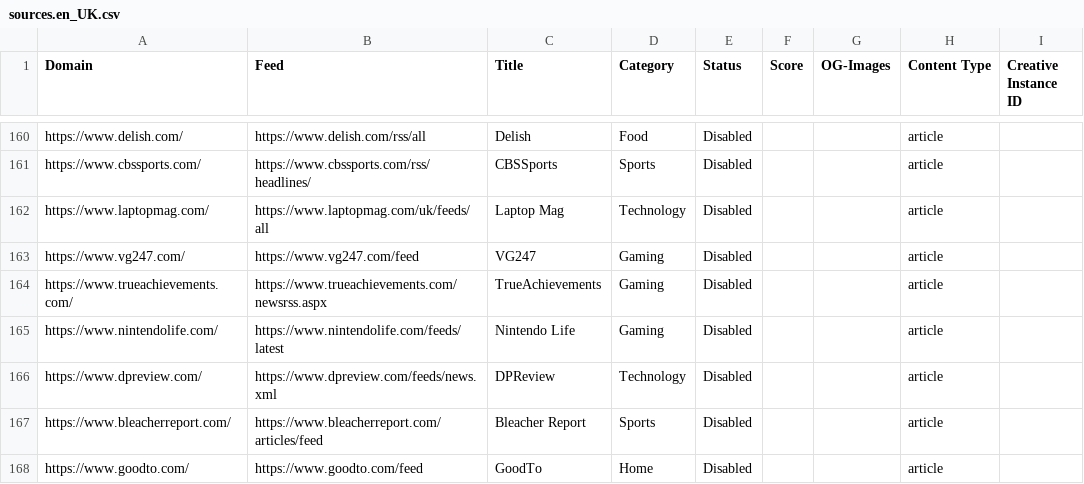
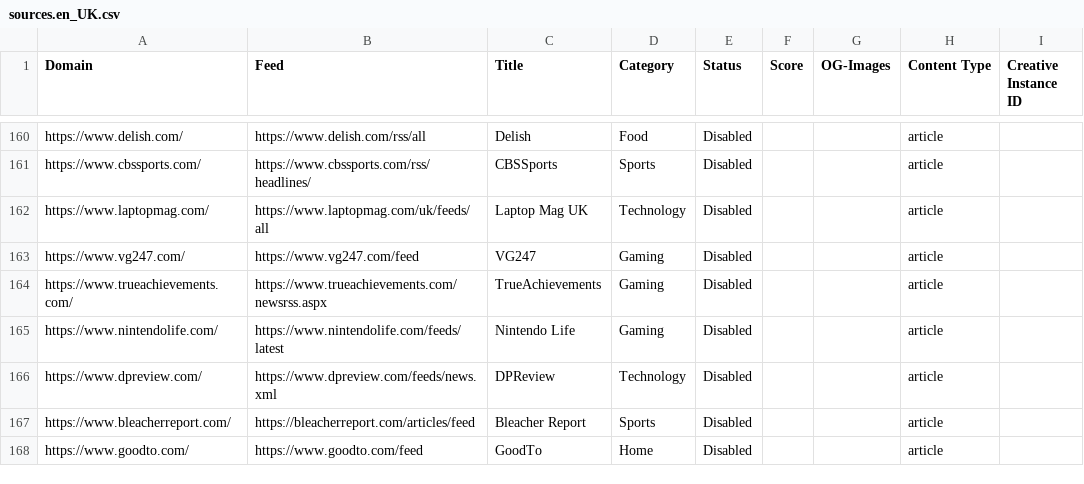
Before and after one commit to seanpm2001/news-aggregator, a CSV file: sources.en_UK.csv, drawn as a sheet; only a part is shown, gaps mark what is left out; the diff covers the shown part only; the diff names each change by its address in the sheet, - before the commit and + after, or states it on an @@ line.

```diff
--- a/sources.en_UK.csv
+++ b/sources.en_UK.csv
-C162 (Title): Laptop Mag
+C162 (Title): Laptop Mag UK
-B167 (Feed): https://www.bleacherreport.com/articles/feed
+B167 (Feed): https://bleacherreport.com/articles/feed
```
Also changed, not shown: 27 edited cells elsewhere in this file, sources.en_CA.csv, sources.en_US.csv, 4 other files.
